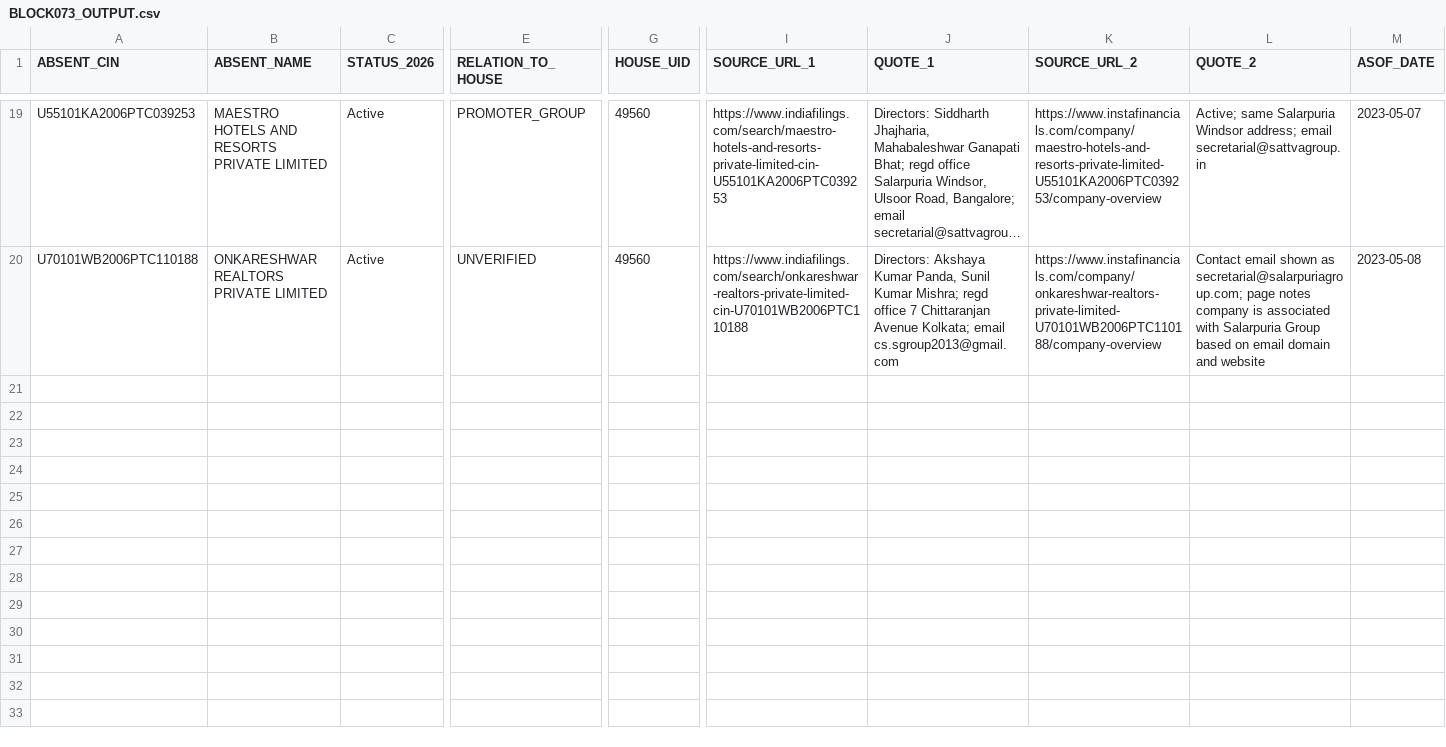
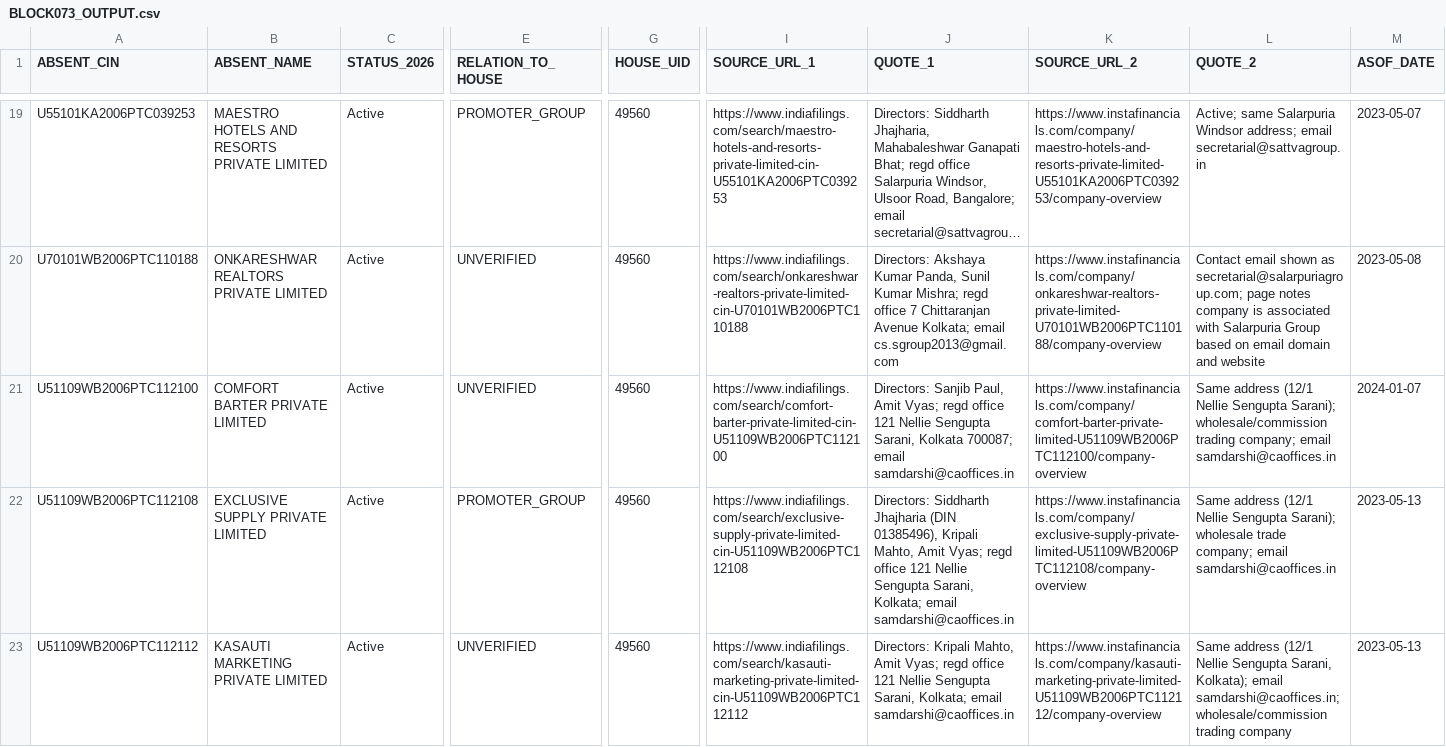
Before and after one commit to pavithra610-cell/claude, a CSV file: A3_ABSENT_LANE/cloud_blocks/BLOCK073_OUTPUT.csv, drawn as a sheet; only a part is shown, gaps mark what is left out; long unchanged cells end in …; rows hold the shown columns only; the diff covers the shown part only; the diff names each change by its address in the sheet, - before the commit and + after, or states it on an @@ line.

```diff
--- a/A3_ABSENT_LANE/cloud_blocks/BLOCK073_OUTPUT.csv
+++ b/A3_ABSENT_LANE/cloud_blocks/BLOCK073_OUTPUT.csv
+row 21: U51109WB2006PTC112100 | COMFORT BARTER PRIVATE LIMITED | Active | UNVERIFIED | 49560 | https://www.indiafilings.com/search/comfort-barter-private-limited-cin-U51109WB2006PTC112100 | Directors: Sanjib Paul, Amit Vyas; regd office 121 Nellie Sengupta Sarani, Kolkata 700087; email samdarshi@caoffices.in | https://www.instafinancials.com/company/comfort-barter-private-limited-U51109WB2006PTC112100/company-overview | Same address (12/1 Nellie Sengupta Sarani); wholesale/commission trading company; email samdarshi@caoffices.in | 2024-01-07
+row 22: U51109WB2006PTC112108 | EXCLUSIVE SUPPLY PRIVATE LIMITED | Active | PROMOTER_GROUP | 49560 | https://www.indiafilings.com/search/exclusive-supply-private-limited-cin-U51109WB2006PTC112108 | Directors: Siddharth Jhajharia (DIN 01385496), Kripali Mahto, Amit Vyas; regd office 121 Nellie Sengupta Sarani, Kolkata; email samdarshi@caoffices.in | https://www.instafinancials.com/company/exclusive-supply-private-limited-U51109WB2006PTC112108/company-overview | Same address (12/1 Nellie Sengupta Sarani); wholesale trade company; email samdarshi@caoffices.in | 2023-05-13
+row 23: U51109WB2006PTC112112 | KASAUTI MARKETING PRIVATE LIMITED | Active | UNVERIFIED | 49560 | https://www.indiafilings.com/search/kasauti-marketing-private-limited-cin-U51109WB2006PTC112112 | Directors: Kripali Mahto, Amit Vyas; regd office 121 Nellie Sengupta Sarani, Kolkata; email samdarshi@caoffices.in | https://www.instafinancials.com/company/kasauti-marketing-private-limited-U51109WB2006PTC112112/company-overview | Same address (12/1 Nellie Sengupta Sarani, Kolkata); email samdarshi@caoffices.in; wholesale/commission trading company | 2023-05-13
```
Also changed, not shown: 3 added rows elsewhere in this file, A3_ABSENT_LANE/cloud_blocks/BLOCK072_OUTPUT.csv, A3_ABSENT_LANE/cloud_blocks/BLOCK074_OUTPUT.csv, 10 other files.
